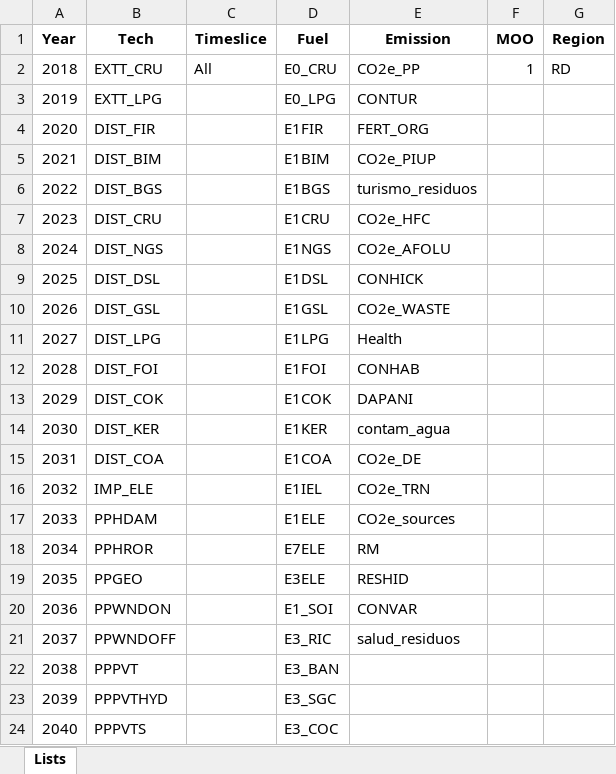
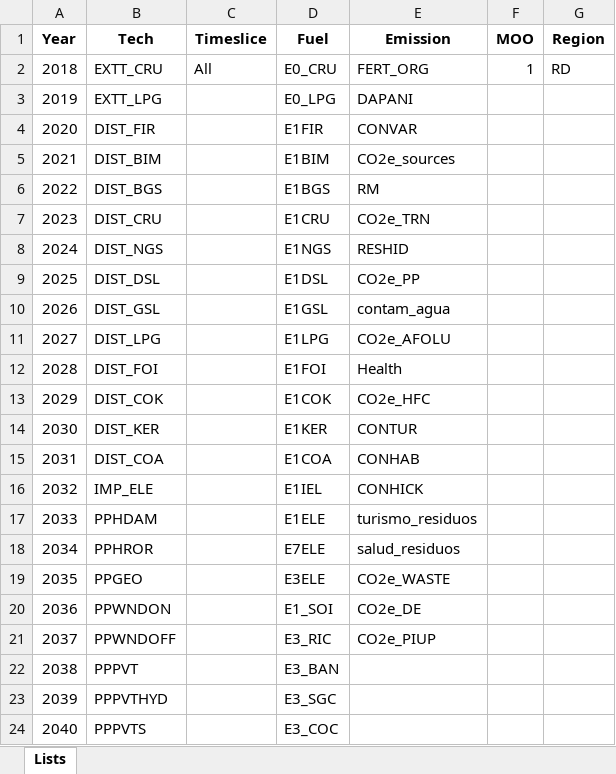
Before and after one commit to luviga/osemosys_momf, an Excel workbook: t1_confection/A2_Structure_Lists.xlsx, sheet Lists, drawn as a sheet; only a part is shown; values as stored, in another font and other column widths than the file's, no borders; the diff names each change by its address in the sheet, - before the commit and + after, or states it on an @@ line.

```diff
--- a/t1_confection/A2_Structure_Lists.xlsx (sheet Lists)
+++ b/t1_confection/A2_Structure_Lists.xlsx (sheet Lists)
-E2 (Emission): CO2e_PP
+E2 (Emission): FERT_ORG
-E3 (Emission): CONTUR
+E3 (Emission): DAPANI
-E4 (Emission): FERT_ORG
+E4 (Emission): CONVAR
-E5 (Emission): CO2e_PIUP
+E5 (Emission): CO2e_sources
-E6 (Emission): turismo_residuos
+E6 (Emission): RM
-E7 (Emission): CO2e_HFC
+E7 (Emission): CO2e_TRN
-E8 (Emission): CO2e_AFOLU
+E8 (Emission): RESHID
-E9 (Emission): CONHICK
+E9 (Emission): CO2e_PP
-E10 (Emission): CO2e_WASTE
+E10 (Emission): contam_agua
-E11 (Emission): Health
+E11 (Emission): CO2e_AFOLU
-E12 (Emission): CONHAB
+E12 (Emission): Health
-E13 (Emission): DAPANI
+E13 (Emission): CO2e_HFC
-E14 (Emission): contam_agua
+E14 (Emission): CONTUR
-E15 (Emission): CO2e_DE
+E15 (Emission): CONHAB
-E16 (Emission): CO2e_TRN
+E16 (Emission): CONHICK
-E17 (Emission): CO2e_sources
+E17 (Emission): turismo_residuos
-E18 (Emission): RM
+E18 (Emission): salud_residuos
-E19 (Emission): RESHID
+E19 (Emission): CO2e_WASTE
-E20 (Emission): CONVAR
+E20 (Emission): CO2e_DE
-E21 (Emission): salud_residuos
+E21 (Emission): CO2e_PIUP
```
Also changed, not shown: t1_confection/A1_Outputs/A-O_AR_Projections_COMPLETED.xlsx, t1_confection/A1_Outputs/A-O_Demand_COMPLETED.xlsx, 10 other files.
